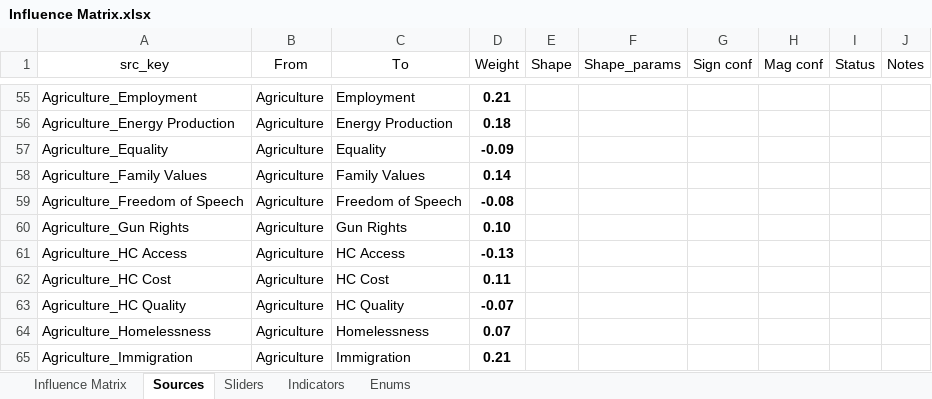
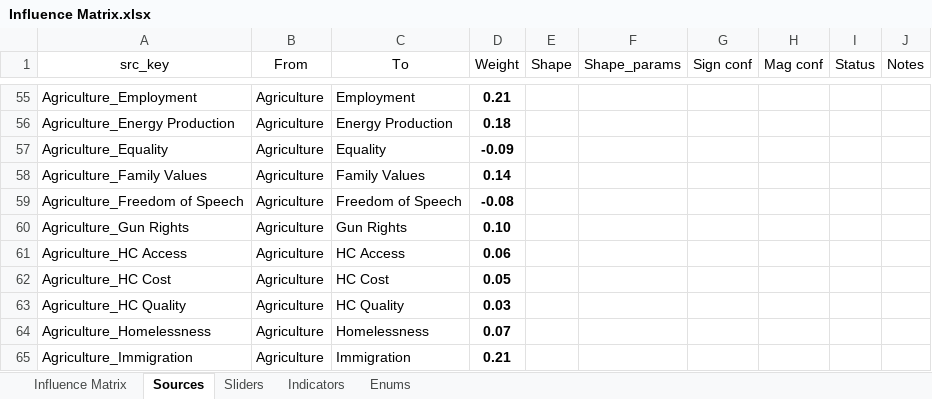
Before and after one commit to thesoundofcolor/society-v1, an Excel workbook: data/Influence_Matrix/Influence Matrix.xlsx, sheet Sources, drawn as a sheet; only a part is shown, gaps mark what is left out; values as stored, in another font and other column widths than the file's, no borders; table styles not drawn; the diff names each change by its address in the sheet, - before the commit and + after, or states it on an @@ line.

```diff
--- a/data/Influence_Matrix/Influence Matrix.xlsx (sheet Sources)
+++ b/data/Influence_Matrix/Influence Matrix.xlsx (sheet Sources)
-D61 (Weight): -0.13
+D61 (Weight): 0.06
-D62 (Weight): 0.11
+D62 (Weight): 0.05
-D63 (Weight): -0.07
+D63 (Weight): 0.03
```
Also changed, not shown: sheet Influence Matrix, 29 other files.
